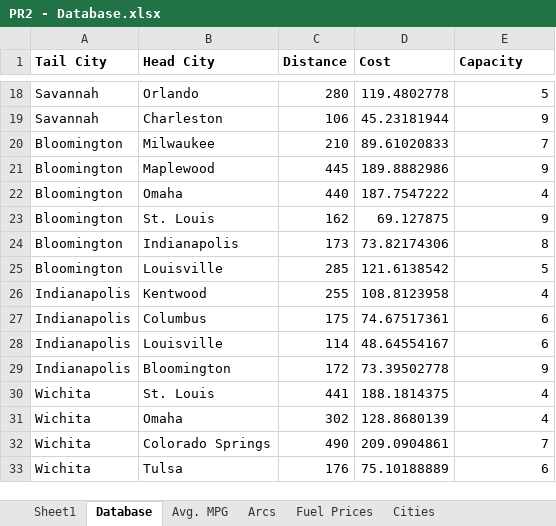
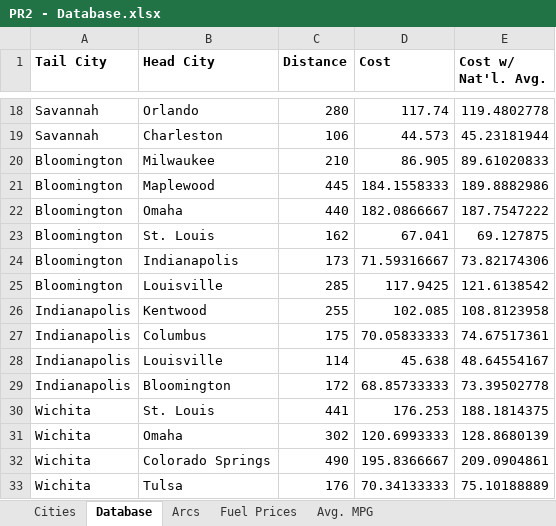
Before and after one commit to TheGamingGrunts/BIT-3444-Project, an Excel workbook: PR2 - Database.xlsx, sheet Database, drawn as a sheet; only a part is shown, gaps mark what is left out; values as stored, in another font and other column widths than the file's, no borders; the diff covers the shown part only; the diff names each change by its address in the sheet, - before the commit and + after, or states it on an @@ line.

```diff
--- a/PR2 - Database.xlsx (sheet Database)
+++ b/PR2 - Database.xlsx (sheet Database)
-sheet tab: Sheet1
@@ sheet tab order changed: Cities | Database | Arcs | Fuel Prices | Avg. MPG @@
-E1: Capacity
+E1: Cost w/ Nat'l. Avg.
-D18 (Cost): 119.4802778
+D18 (Cost): 117.74
-E18 (Cost w/ Nat'l. Avg.): 5
+E18 (Cost w/ Nat'l. Avg.): 119.4802778
-D19 (Cost): 45.23181944
+D19 (Cost): 44.573
-E19 (Cost w/ Nat'l. Avg.): 9
+E19 (Cost w/ Nat'l. Avg.): 45.23181944
-D20 (Cost): 89.61020833
+D20 (Cost): 86.905
-E20 (Cost w/ Nat'l. Avg.): 7
+E20 (Cost w/ Nat'l. Avg.): 89.61020833
-D21 (Cost): 189.8882986
+D21 (Cost): 184.1558333
-E21 (Cost w/ Nat'l. Avg.): 9
+E21 (Cost w/ Nat'l. Avg.): 189.8882986
-D22 (Cost): 187.7547222
+D22 (Cost): 182.0866667
-E22 (Cost w/ Nat'l. Avg.): 4
+E22 (Cost w/ Nat'l. Avg.): 187.7547222
-D23 (Cost): 69.127875
+D23 (Cost): 67.041
-E23 (Cost w/ Nat'l. Avg.): 9
+E23 (Cost w/ Nat'l. Avg.): 69.127875
-D24 (Cost): 73.82174306
+D24 (Cost): 71.59316667
-E24 (Cost w/ Nat'l. Avg.): 8
+E24 (Cost w/ Nat'l. Avg.): 73.82174306
-D25 (Cost): 121.6138542
+D25 (Cost): 117.9425
-E25 (Cost w/ Nat'l. Avg.): 5
+E25 (Cost w/ Nat'l. Avg.): 121.6138542
-D26 (Cost): 108.8123958
+D26 (Cost): 102.085
-E26 (Cost w/ Nat'l. Avg.): 4
+E26 (Cost w/ Nat'l. Avg.): 108.8123958
-D27 (Cost): 74.67517361
+D27 (Cost): 70.05833333
-E27 (Cost w/ Nat'l. Avg.): 6
+E27 (Cost w/ Nat'l. Avg.): 74.67517361
-D28 (Cost): 48.64554167
+D28 (Cost): 45.638
-E28 (Cost w/ Nat'l. Avg.): 6
+E28 (Cost w/ Nat'l. Avg.): 48.64554167
-D29 (Cost): 73.39502778
+D29 (Cost): 68.85733333
-E29 (Cost w/ Nat'l. Avg.): 9
+E29 (Cost w/ Nat'l. Avg.): 73.39502778
-D30 (Cost): 188.1814375
+D30 (Cost): 176.253
-E30 (Cost w/ Nat'l. Avg.): 4
+E30 (Cost w/ Nat'l. Avg.): 188.1814375
-D31 (Cost): 128.8680139
+D31 (Cost): 120.6993333
-E31 (Cost w/ Nat'l. Avg.): 4
+E31 (Cost w/ Nat'l. Avg.): 128.8680139
-D32 (Cost): 209.0904861
+D32 (Cost): 195.8366667
-E32 (Cost w/ Nat'l. Avg.): 7
+E32 (Cost w/ Nat'l. Avg.): 209.0904861
-D33 (Cost): 75.10188889
+D33 (Cost): 70.34133333
-E33 (Cost w/ Nat'l. Avg.): 6
+E33 (Cost w/ Nat'l. Avg.): 75.10188889
```
Also changed, not shown: 188 edited cells elsewhere in this sheet, 12 other files.
